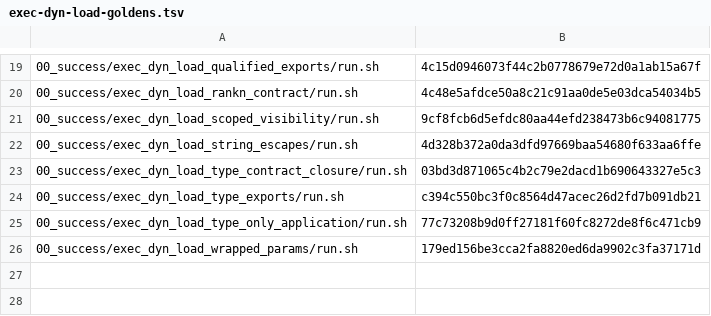
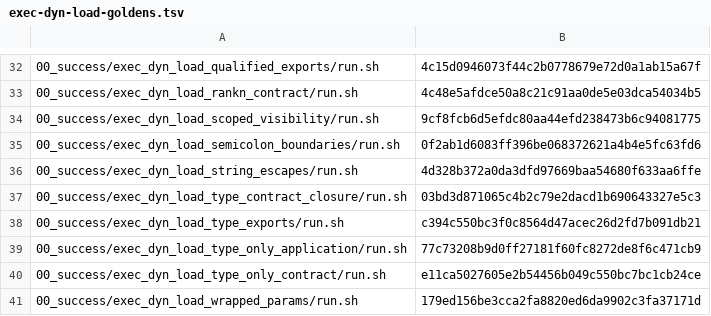
Before and after one commit to jdevuyst/kio, a TSV file: ci/checks/orchestrators/custom-typed-cache/exec-dyn-load-goldens.tsv, drawn as a sheet; only a part is shown, gaps mark what is left out; the diff covers the shown part only; the diff names each change by its address in the sheet, - before the commit and + after, or states it on an @@ line.

```diff
--- a/ci/checks/orchestrators/custom-typed-cache/exec-dyn-load-goldens.tsv
+++ b/ci/checks/orchestrators/custom-typed-cache/exec-dyn-load-goldens.tsv
+row 35: 00_success/exec_dyn_load_semicolon_boundaries/run.sh | 0f2ab1d6083ff396be068372621a4b4e5fc63fd6
+row 40: 00_success/exec_dyn_load_type_only_contract/run.sh | e11ca5027605e2b54456b049c550bc7bc1cb24ce
```
Also changed, not shown: 13 added rows elsewhere in this file, 11 other files.
